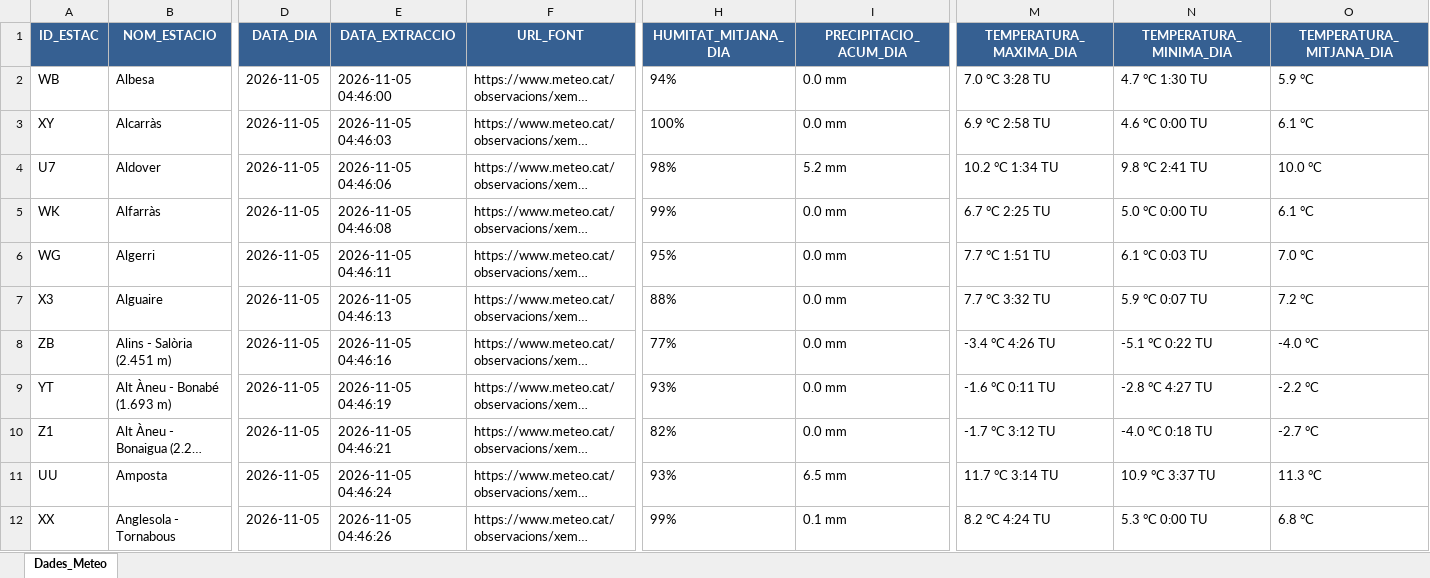
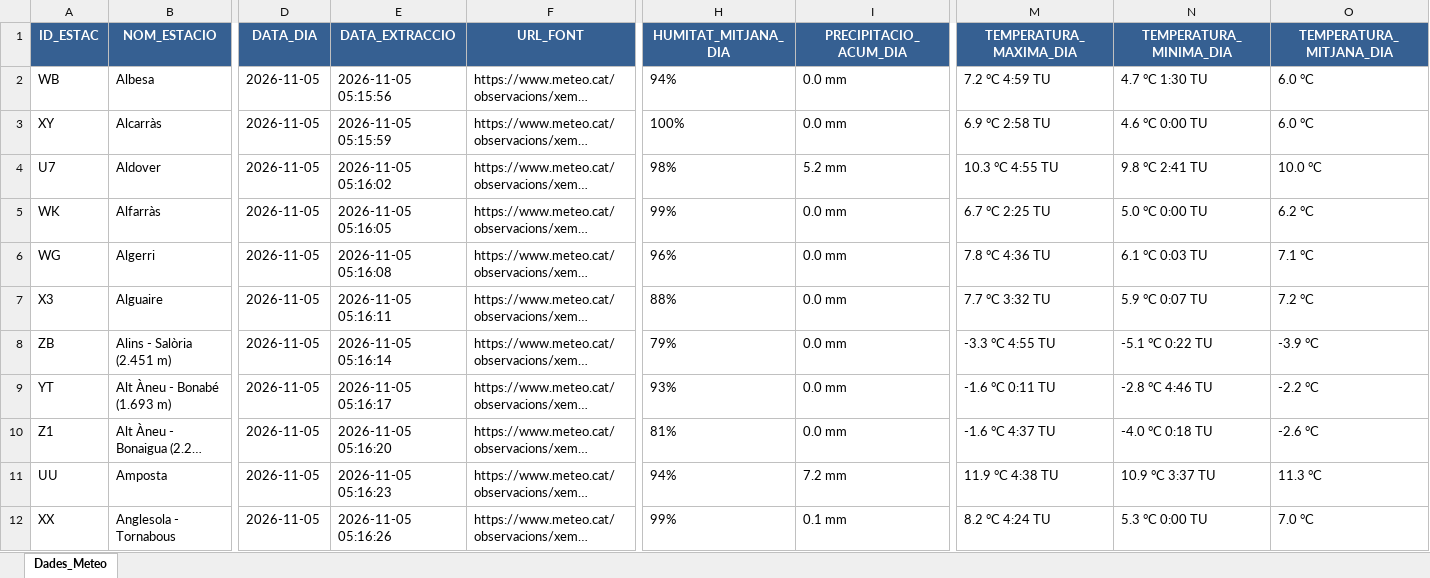
Before and after one commit to joandecorts/getdailydate, an Excel workbook: src/data/resum_diari_meteocat.xlsx, sheet Dades_Meteo, drawn as a sheet; only a part is shown, gaps mark what is left out; long unchanged cells end in …; values as stored, in another font and other column widths than the file's, no borders; the diff covers the shown part only; the diff names each change by its address in the sheet, - before the commit and + after, or states it on an @@ line.

```diff
--- a/src/data/resum_diari_meteocat.xlsx (sheet Dades_Meteo)
+++ b/src/data/resum_diari_meteocat.xlsx (sheet Dades_Meteo)
-E2 (DATA_EXTRACCIO): 2026-11-05 04:46:00
+E2 (DATA_EXTRACCIO): 2026-11-05 05:15:56
-M2 (TEMPERATURA_MAXIMA_DIA): 7.0 °C 3:28 TU
+M2 (TEMPERATURA_MAXIMA_DIA): 7.2 °C 4:59 TU
-O2 (TEMPERATURA_MITJANA_DIA): 5.9 °C
+O2 (TEMPERATURA_MITJANA_DIA): 6.0 °C
-E3 (DATA_EXTRACCIO): 2026-11-05 04:46:03
+E3 (DATA_EXTRACCIO): 2026-11-05 05:15:59
-O3 (TEMPERATURA_MITJANA_DIA): 6.1 °C
+O3 (TEMPERATURA_MITJANA_DIA): 6.0 °C
-E4 (DATA_EXTRACCIO): 2026-11-05 04:46:06
+E4 (DATA_EXTRACCIO): 2026-11-05 05:16:02
-M4 (TEMPERATURA_MAXIMA_DIA): 10.2 °C 1:34 TU
+M4 (TEMPERATURA_MAXIMA_DIA): 10.3 °C 4:55 TU
-E5 (DATA_EXTRACCIO): 2026-11-05 04:46:08
+E5 (DATA_EXTRACCIO): 2026-11-05 05:16:05
-O5 (TEMPERATURA_MITJANA_DIA): 6.1 °C
+O5 (TEMPERATURA_MITJANA_DIA): 6.2 °C
-E6 (DATA_EXTRACCIO): 2026-11-05 04:46:11
+E6 (DATA_EXTRACCIO): 2026-11-05 05:16:08
-H6 (HUMITAT_MITJANA_DIA): 95%
+H6 (HUMITAT_MITJANA_DIA): 96%
-M6 (TEMPERATURA_MAXIMA_DIA): 7.7 °C 1:51 TU
+M6 (TEMPERATURA_MAXIMA_DIA): 7.8 °C 4:36 TU
-O6 (TEMPERATURA_MITJANA_DIA): 7.0 °C
+O6 (TEMPERATURA_MITJANA_DIA): 7.1 °C
-E7 (DATA_EXTRACCIO): 2026-11-05 04:46:13
+E7 (DATA_EXTRACCIO): 2026-11-05 05:16:11
-E8 (DATA_EXTRACCIO): 2026-11-05 04:46:16
+E8 (DATA_EXTRACCIO): 2026-11-05 05:16:14
-H8 (HUMITAT_MITJANA_DIA): 77%
+H8 (HUMITAT_MITJANA_DIA): 79%
-M8 (TEMPERATURA_MAXIMA_DIA): -3.4 °C 4:26 TU
+M8 (TEMPERATURA_MAXIMA_DIA): -3.3 °C 4:55 TU
-O8 (TEMPERATURA_MITJANA_DIA): -4.0 °C
+O8 (TEMPERATURA_MITJANA_DIA): -3.9 °C
-E9 (DATA_EXTRACCIO): 2026-11-05 04:46:19
+E9 (DATA_EXTRACCIO): 2026-11-05 05:16:17
-N9 (TEMPERATURA_MINIMA_DIA): -2.8 °C 4:27 TU
+N9 (TEMPERATURA_MINIMA_DIA): -2.8 °C 4:46 TU
-E10 (DATA_EXTRACCIO): 2026-11-05 04:46:21
+E10 (DATA_EXTRACCIO): 2026-11-05 05:16:20
-H10 (HUMITAT_MITJANA_DIA): 82%
+H10 (HUMITAT_MITJANA_DIA): 81%
-M10 (TEMPERATURA_MAXIMA_DIA): -1.7 °C 3:12 TU
+M10 (TEMPERATURA_MAXIMA_DIA): -1.6 °C 4:37 TU
-O10 (TEMPERATURA_MITJANA_DIA): -2.7 °C
+O10 (TEMPERATURA_MITJANA_DIA): -2.6 °C
-E11 (DATA_EXTRACCIO): 2026-11-05 04:46:24
+E11 (DATA_EXTRACCIO): 2026-11-05 05:16:23
-H11 (HUMITAT_MITJANA_DIA): 93%
+H11 (HUMITAT_MITJANA_DIA): 94%
-I11 (PRECIPITACIO_ACUM_DIA): 6.5 mm
+I11 (PRECIPITACIO_ACUM_DIA): 7.2 mm
-M11 (TEMPERATURA_MAXIMA_DIA): 11.7 °C 3:14 TU
+M11 (TEMPERATURA_MAXIMA_DIA): 11.9 °C 4:38 TU
-E12 (DATA_EXTRACCIO): 2026-11-05 04:46:26
+E12 (DATA_EXTRACCIO): 2026-11-05 05:16:26
-O12 (TEMPERATURA_MITJANA_DIA): 6.8 °C
+O12 (TEMPERATURA_MITJANA_DIA): 7.0 °C
```
Also changed, not shown: 465 edited cells elsewhere in this sheet, 3 other files.
